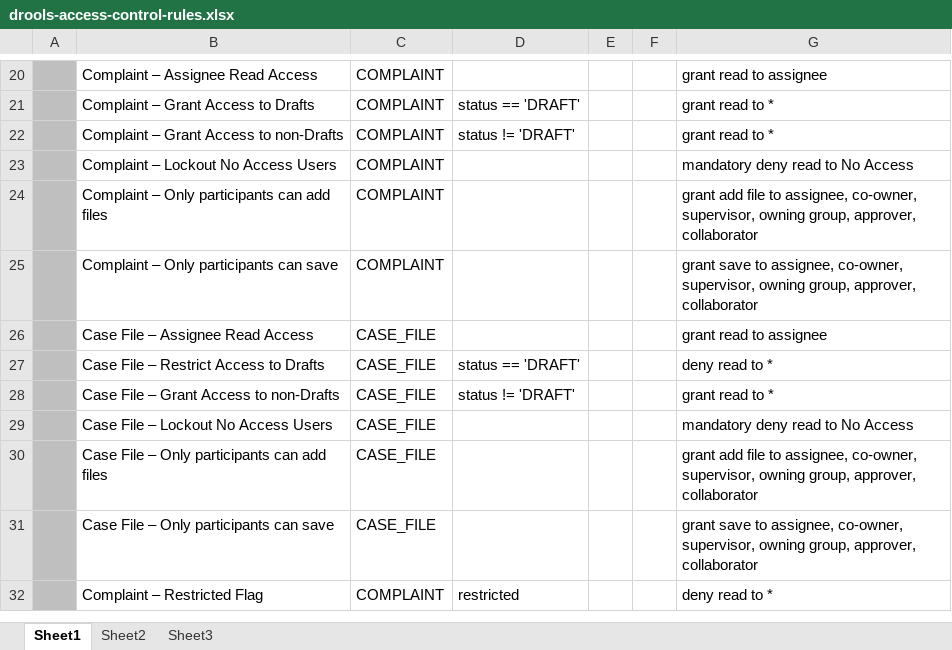
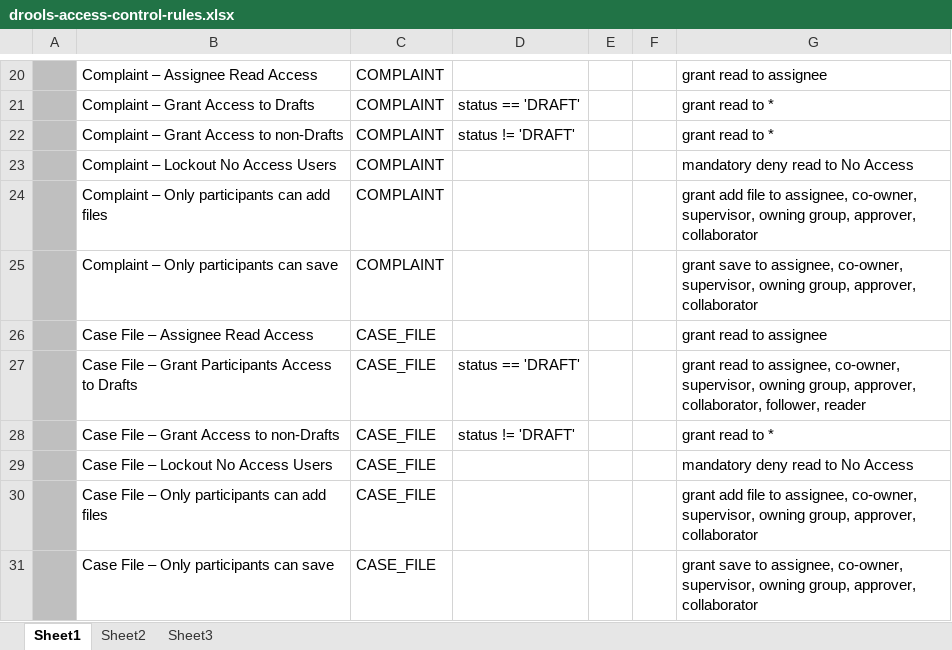
Before and after one commit to ArkCase/ArkCase, an Excel workbook: acm-services/acm-service-data-access-control/src/main/resources/rules/drools-access-control-rules.xlsx, sheet Sheet1, drawn as a sheet; only a part is shown, gaps mark what is left out; the shorter side is filled out with more unchanged rows; values as stored, in another font and other column widths than the file's, no borders; the diff names each change by its address in the sheet, - before the commit and + after, or states it on an @@ line.

Commit message:
AFDP-927 - Case file restricted flag not working as expected - update access rules to let participants view draft case files

```diff
--- a/acm-services/acm-service-data-access-control/src/main/resources/rules/drools-access-control-rules.xlsx (sheet Sheet1)
+++ b/acm-services/acm-service-data-access-control/src/main/resources/rules/drools-access-control-rules.xlsx (sheet Sheet1)
-B27: Case File – Restrict Access to Drafts
+B27: Case File – Grant Participants Access to Drafts
-G27: deny read to *
+G27: grant read to assignee, co-owner, supervisor, owning group, approver, collaborator, follower, reader
```
Also changed, not shown: 2 other files.
